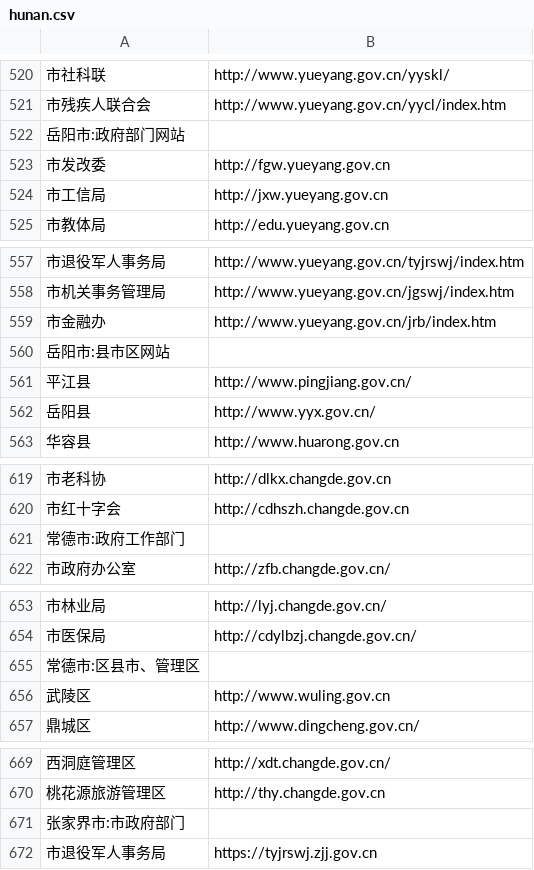
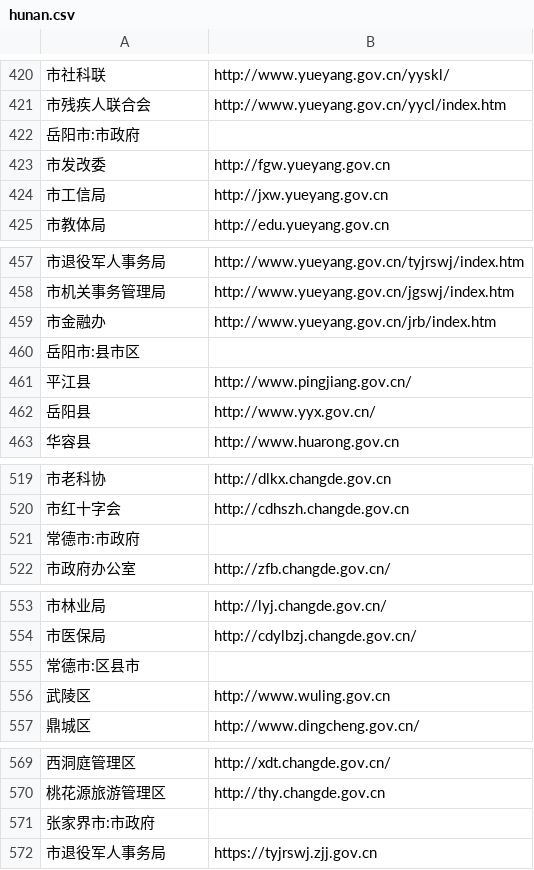
Before and after one commit to stbui/link, a CSV file: csv/hunan.csv, drawn as a sheet; only a part is shown, gaps mark what is left out; the diff covers the shown part only.

```diff
--- a/csv/hunan.csv
+++ b/csv/hunan.csv
@@ -521,3 +421,3 @@
 市残疾人联合会,http://www.yueyang.gov.cn/yycl/index.htm
-岳阳市:政府部门网站
+岳阳市:市政府
 市发改委,http://fgw.yueyang.gov.cn
@@ -559,3 +459,3 @@
 市金融办,http://www.yueyang.gov.cn/jrb/index.htm
-岳阳市:县市区网站
+岳阳市:县市区
 平江县 ,http://www.pingjiang.gov.cn/
@@ -620,3 +520,3 @@
 市红十字会,http://cdhszh.changde.gov.cn
-常德市:政府工作部门
+常德市:市政府
 市政府办公室,http://zfb.changde.gov.cn/
@@ -654,3 +554,3 @@
 市医保局,http://cdylbzj.changde.gov.cn/
-常德市:区县市、管理区
+常德市:区县市
 武陵区,http://www.wuling.gov.cn
@@ -670,3 +570,3 @@
 桃花源旅游管理区,http://thy.changde.gov.cn
-张家界市:市政府部门
+张家界市:市政府
 市退役军人事务局,https://tyjrswj.zjj.gov.cn
```
Also changed, not shown: 1 added row, 4 removed rows, 97 moved rows and 14 edited cells elsewhere in this file.
